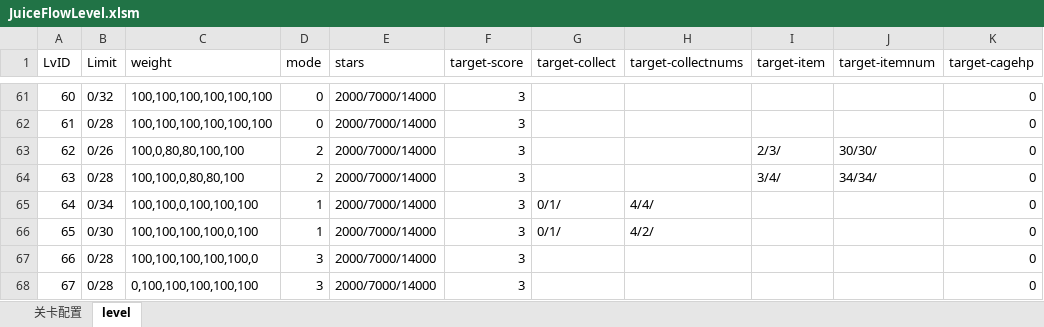
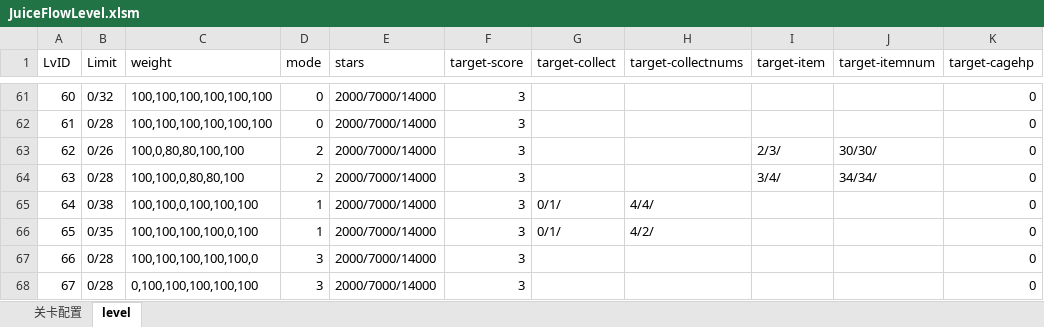
Before and after one commit to jonntd/zhoulu, an Excel workbook: JuiceFlow文档/JuiceFlowLevel.xlsm, sheet level, drawn as a sheet; only a part is shown, gaps mark what is left out; values as stored, in another font and other column widths than the file's, no borders; the diff covers the shown part only; the diff names each change by its address in the sheet, - before the commit and + after, or states it on an @@ line.

```diff
--- a/JuiceFlow文档/JuiceFlowLevel.xlsm (sheet level)
+++ b/JuiceFlow文档/JuiceFlowLevel.xlsm (sheet level)
-B65 (Limit): 0/34
+B65 (Limit): 0/38
-B66 (Limit): 0/30
+B66 (Limit): 0/35
```
Also changed, not shown: 27 edited cells elsewhere in this sheet, sheet 关卡配置, 43 other files.
